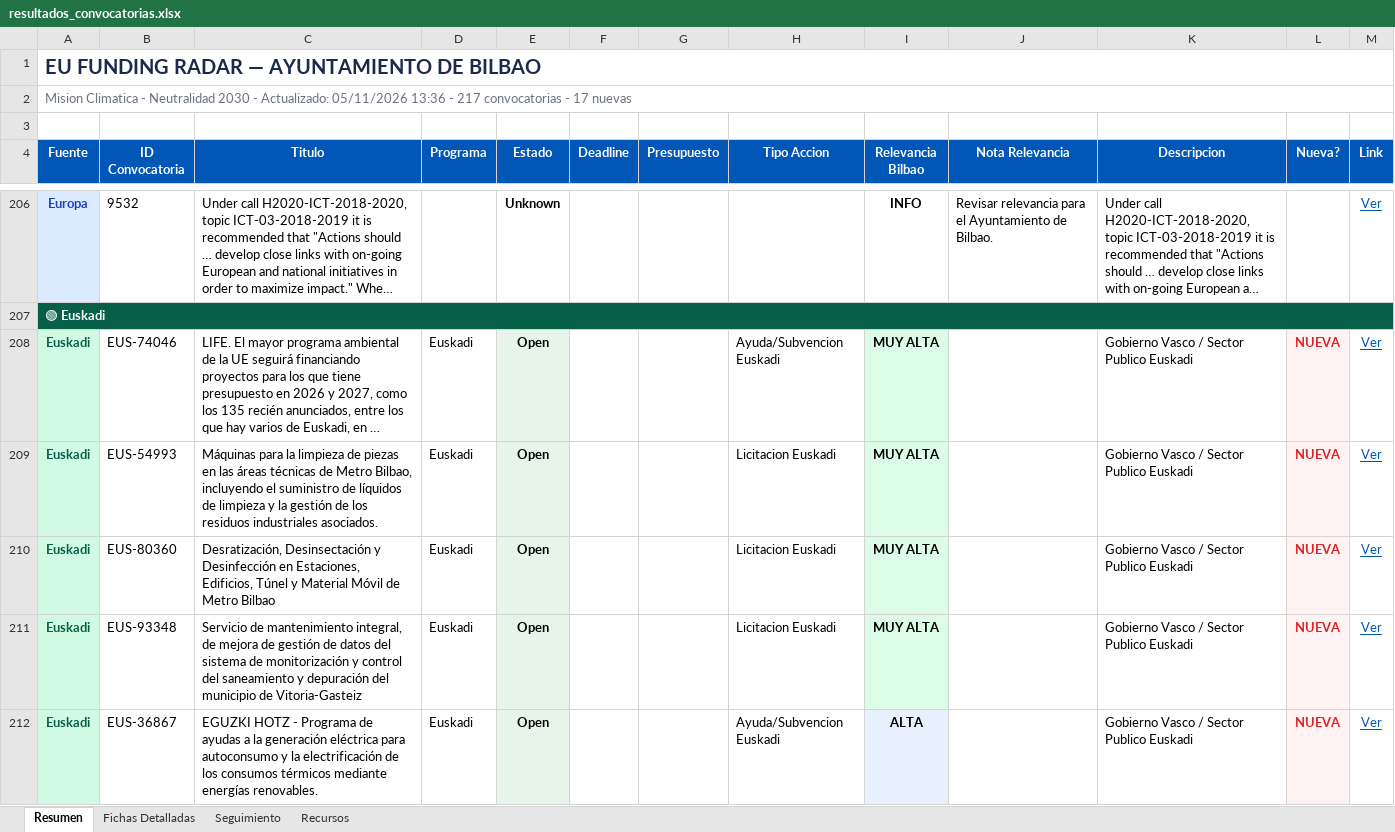
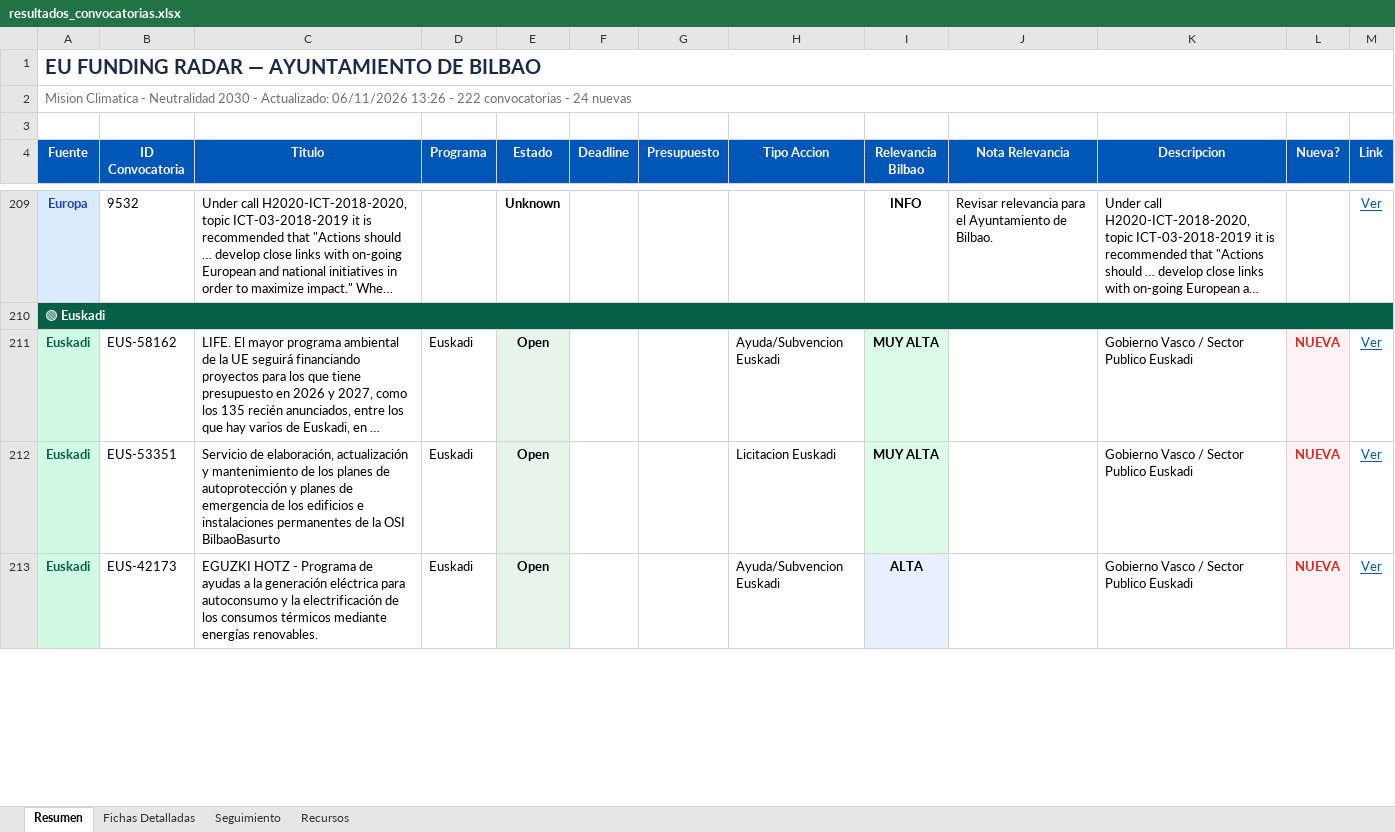
Before and after one commit to haguirre-lab/eu-funding-radar, an Excel workbook: docs/resultados_convocatorias.xlsx, sheet Resumen, drawn as a sheet; only a part is shown, gaps mark what is left out; long unchanged cells end in …; values as stored, in another font and other column widths than the file's, no borders; removed rows and columns are numbered as before the commit, all else as after; the diff covers the shown part only; the diff names each change by its address in the sheet, - before the commit and + after, or states it on an @@ line.

```diff
--- a/docs/resultados_convocatorias.xlsx (sheet Resumen)
+++ b/docs/resultados_convocatorias.xlsx (sheet Resumen)
-A2 (Fuente): …- Actualizado: 05/11/2026 13:36 - 217 convocatorias - 17 nuevas
+A2 (Fuente): …- Actualizado: 06/11/2026 13:26 - 222 convocatorias - 24 nuevas
-B211 (ID Convocatoria): EUS-74046
+B211 (ID Convocatoria): EUS-58162
-B212 (ID Convocatoria): EUS-54993
+B212 (ID Convocatoria): EUS-53351
-C212 (Titulo): Máquinas para la limpieza de piezas en las áreas técnicas de Metro Bilbao, incluyendo el suministro de líquidos de limpieza y la gestión de los residuos industriales asociados.
+C212 (Titulo): Servicio de elaboración, actualización y mantenimiento de los planes de autoprotección y planes de emergencia de los edificios e instalaciones permanentes de la OSI BilbaoBasurto
-row 210: Euskadi | EUS-80360 | Desratización, Desinsectación y Desinfección en Estaciones, Edificios, Túnel y Material Móvil de Metro Bilbao | Euskadi | Open |  |  | Licitacion Euskadi | MUY ALTA |  | Gobierno Vasco / Sector Publico Euskadi | NUEVA | Ver
-row 211: Euskadi | EUS-93348 | Servicio de mantenimiento integral, de mejora de gestión de datos del sistema de monitorización y control del saneamiento y depuración del municipio de Vitoria-Gasteiz | Euskadi | Open |  |  | Licitacion Euskadi | MUY ALTA |  | Gobierno Vasco / Sector Publico Euskadi | NUEVA | Ver
-B213 (ID Convocatoria): EUS-36867
+B213 (ID Convocatoria): EUS-42173
```
Also changed, not shown: 11 added rows, 4 removed rows, 7 moved rows, 17 edited cells and cell formats elsewhere in this sheet, sheet Fichas Detalladas, sheet Seguimiento, 3 other files.
